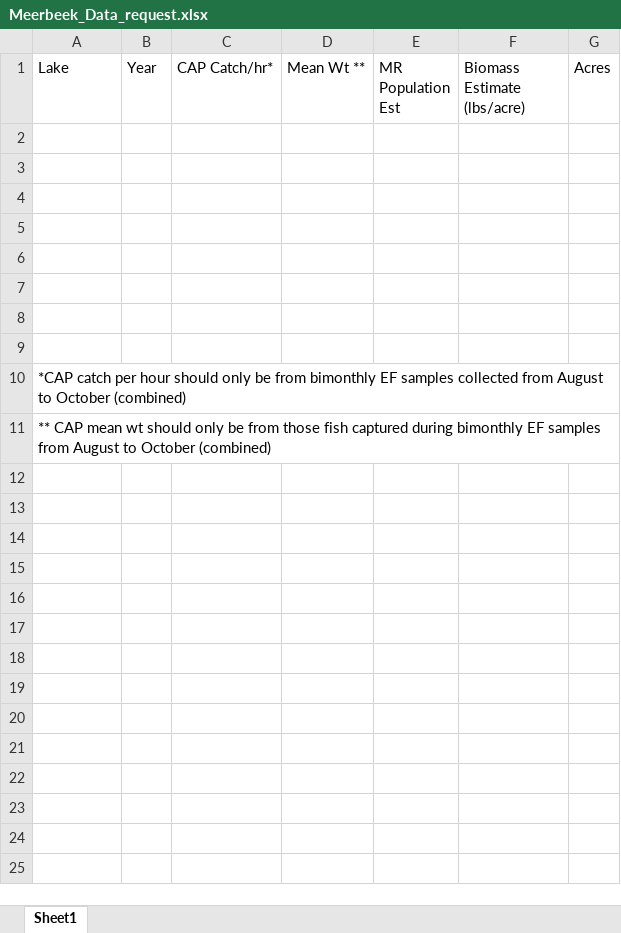
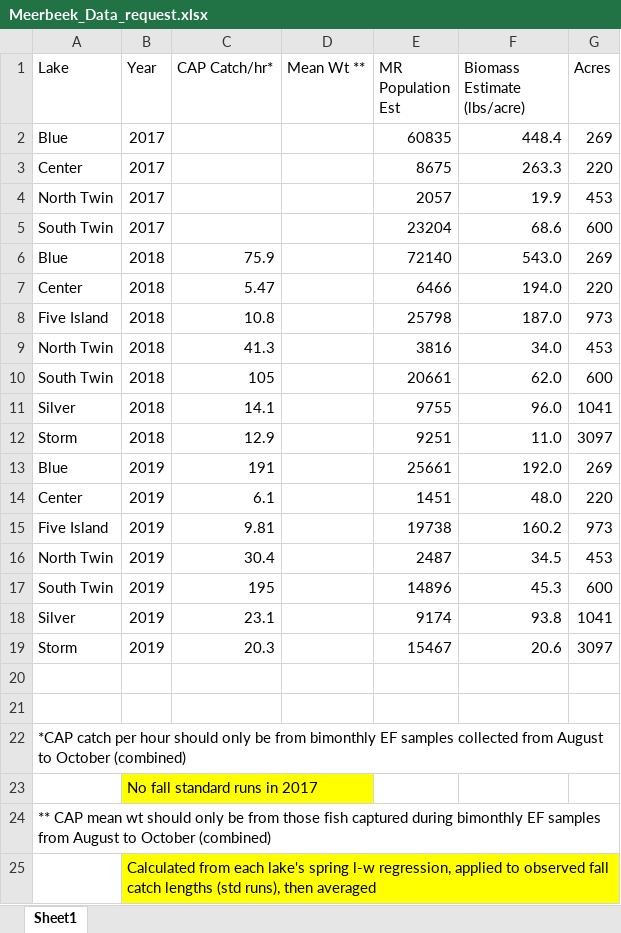
Before and after one commit to ReadingRailroad/BMB-COC, an Excel workbook: Meerbeek_Data_request.xlsx, sheet Sheet1, drawn as a sheet; values as stored, in another font and other column widths than the file's, no borders; the diff names each change by its address in the sheet, - before the commit and + after, or states it on an @@ line.

Commit message:
meerbeek data request, annual reports, harvest spreadsheet

```diff
--- a/Meerbeek_Data_request.xlsx (sheet Sheet1)
+++ b/Meerbeek_Data_request.xlsx (sheet Sheet1)
-row 2: (empty)
+row 2: Blue | 2017 |  |  | 60835 | 448.4 | 269
-row 3: (empty)
+row 3: Center | 2017 |  |  | 8675 | 263.3 | 220
-row 4: (empty)
+row 4: North Twin | 2017 |  |  | 2057 | 19.9 | 453
-row 5: (empty)
+row 5: South Twin | 2017 |  |  | 23204 | 68.6 | 600
-row 6: (empty)
+row 6: Blue | 2018 | 75.9 |  | 72140 | 543.0 | 269
-row 7: (empty)
+row 7: Center | 2018 | 5.47 |  | 6466 | 194.0 | 220
+row 8: Five Island | 2018 | 10.8 |  | 25798 | 187.0 | 973
+row 9: North Twin | 2018 | 41.3 |  | 3816 | 34.0 | 453
+row 10: South Twin | 2018 | 105 |  | 20661 | 62.0 | 600
+row 11: Silver | 2018 | 14.1 |  | 9755 | 96.0 | 1041
+row 12: Storm | 2018 | 12.9 |  | 9251 | 11.0 | 3097
+row 13: Blue | 2019 | 191 |  | 25661 | 192.0 | 269
+row 14: Center | 2019 | 6.1 |  | 1451 | 48.0 | 220
+row 15: Five Island | 2019 | 9.81 |  | 19738 | 160.2 | 973
+row 16: North Twin | 2019 | 30.4 |  | 2487 | 34.5 | 453
+row 17: South Twin | 2019 | 195 |  | 14896 | 45.3 | 600
+row 18: Silver | 2019 | 23.1 |  | 9174 | 93.8 | 1041
+row 19: Storm | 2019 | 20.3 |  | 15467 | 20.6 | 3097
+row 23:  | No fall standard runs in 2017
+row 25:  | Calculated from each lake's spring l-w regression, applied to observed fall catch lengths (std runs), then averaged
```
Also changed, not shown: 4 other files.
